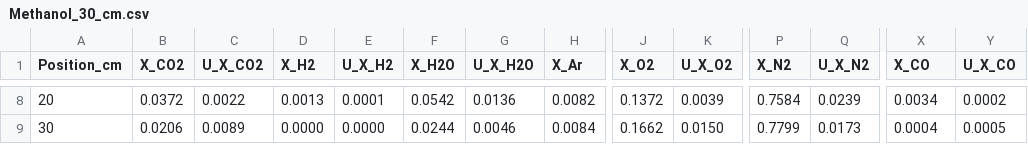
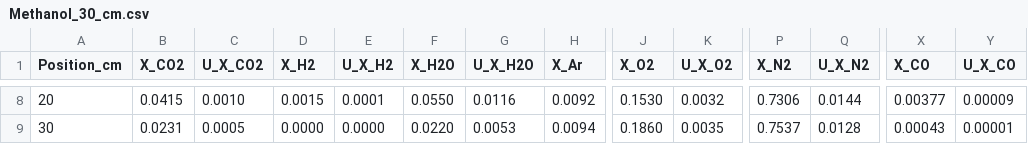
Before and after one commit to rlfalken/Pool_Fires, a CSV file: Methanol/Methanol_30_cm.csv, drawn as a sheet; only a part is shown, gaps mark what is left out; the diff covers the shown part only; the diff names each change by its address in the sheet, - before the commit and + after, or states it on an @@ line.

Commit message:
Adjusted CSV files from updated N2 Calibration

```diff
--- a/Methanol/Methanol_30_cm.csv
+++ b/Methanol/Methanol_30_cm.csv
-B8 (X_CO2): 0.0372
+B8 (X_CO2): 0.0415
-C8 (U_X_CO2): 0.0022
+C8 (U_X_CO2): 0.0010
-D8 (X_H2): 0.0013
+D8 (X_H2): 0.0015
-F8 (X_H2O): 0.0542
+F8 (X_H2O): 0.0550
-G8 (U_X_H2O): 0.0136
+G8 (U_X_H2O): 0.0116
-H8 (X_Ar): 0.0082
+H8 (X_Ar): 0.0092
-J8 (X_O2): 0.1372
+J8 (X_O2): 0.1530
-K8 (U_X_O2): 0.0039
+K8 (U_X_O2): 0.0032
-P8 (X_N2): 0.7584
+P8 (X_N2): 0.7306
-Q8 (U_X_N2): 0.0239
+Q8 (U_X_N2): 0.0144
-X8 (X_CO): 0.0034
+X8 (X_CO): 0.00377
-Y8 (U_X_CO): 0.0002
+Y8 (U_X_CO): 0.00009
-B9 (X_CO2): 0.0206
+B9 (X_CO2): 0.0231
-C9 (U_X_CO2): 0.0089
+C9 (U_X_CO2): 0.0005
-F9 (X_H2O): 0.0244
+F9 (X_H2O): 0.0220
-G9 (U_X_H2O): 0.0046
+G9 (U_X_H2O): 0.0053
-H9 (X_Ar): 0.0084
+H9 (X_Ar): 0.0094
-J9 (X_O2): 0.1662
+J9 (X_O2): 0.1860
-K9 (U_X_O2): 0.0150
+K9 (U_X_O2): 0.0035
-P9 (X_N2): 0.7799
+P9 (X_N2): 0.7537
-Q9 (U_X_N2): 0.0173
+Q9 (U_X_N2): 0.0128
-X9 (X_CO): 0.0004
+X9 (X_CO): 0.00043
-Y9 (U_X_CO): 0.0005
+Y9 (U_X_CO): 0.00001
```
Also changed, not shown: 126 edited cells elsewhere in this file.
